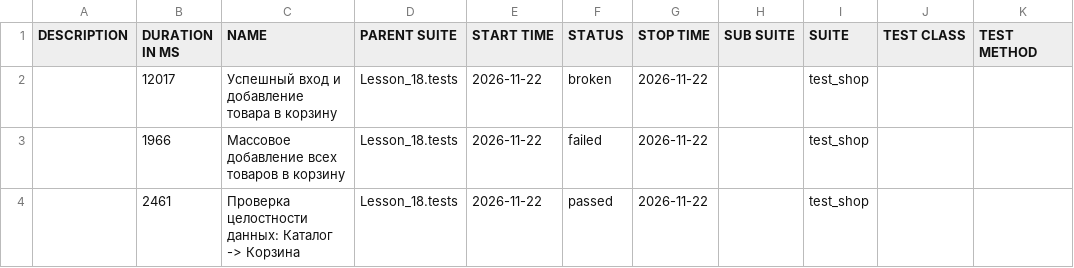
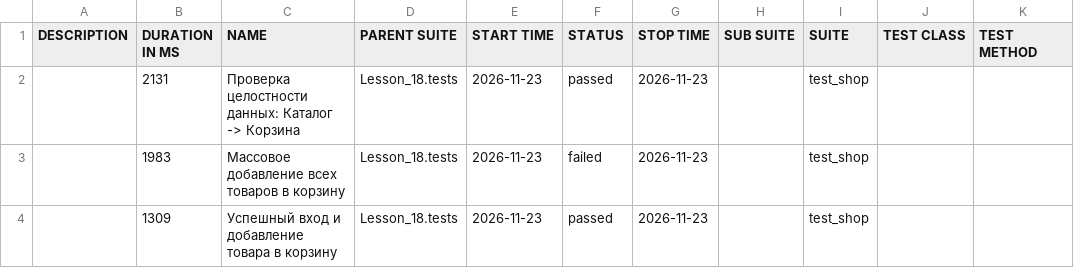
Before and after one commit to Ar4ipraha/automation, a CSV file: data/suites.csv, drawn as a sheet.

```diff
--- a/data/suites.csv
+++ b/data/suites.csv
@@ -1,4 +1,4 @@
 "DESCRIPTION","DURATION IN MS","NAME","PARENT SUITE","START TIME","STATUS","STOP TIME","SUB SUITE","SUITE","TEST CLASS","TEST METHOD"
-"","12017","Успешный вход и добавление товара в корзину","Lesson_18.tests","2026-11-22","broken","2026-11-22","","test_shop","",""
-"","1966","Массовое добавление всех товаров в корзину","Lesson_18.tests","2026-11-22","failed","2026-11-22","","test_shop","",""
-"","2461","Проверка целостности данных: Каталог -> Корзина","Lesson_18.tests","2026-11-22","passed","2026-11-22","","test_shop","",""
+"","2131","Проверка целостности данных: Каталог -> Корзина","Lesson_18.tests","2026-11-23","passed","2026-11-23","","test_shop","",""
+"","1983","Массовое добавление всех товаров в корзину","Lesson_18.tests","2026-11-23","failed","2026-11-23","","test_shop","",""
+"","1309","Успешный вход и добавление товара в корзину","Lesson_18.tests","2026-11-23","passed","2026-11-23","","test_shop","",""
```
Also changed, not shown: 56 other files.
